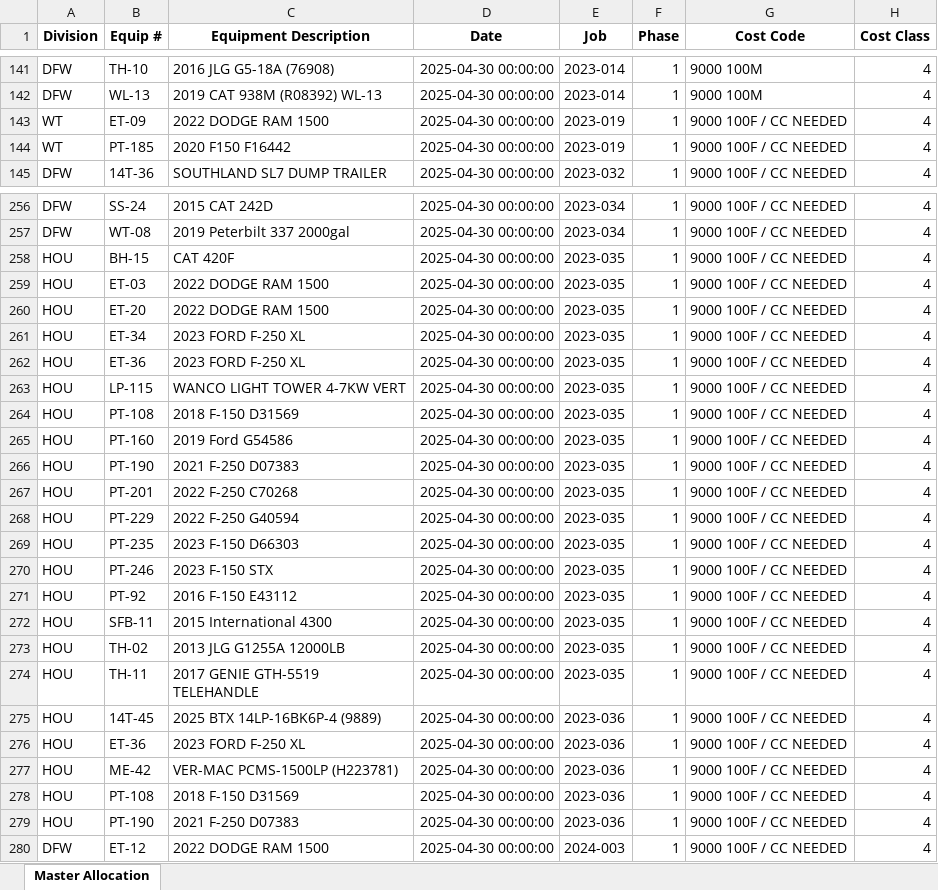
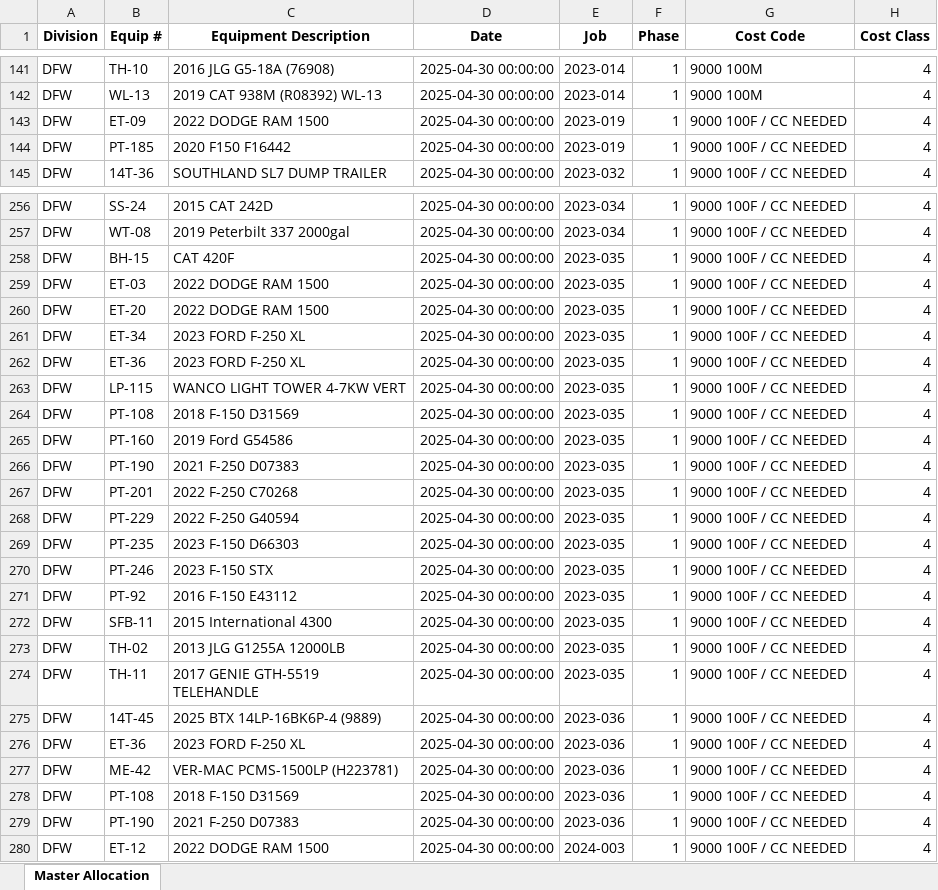
Before and after one commit to Bmw4134/TRAXOVO_V1, an Excel workbook: exports/FINALIZED_MASTER_ALLOCATION_SHEET_APRIL_2025.xlsx, sheet Master Allocation, drawn as a sheet; only a part is shown, gaps mark what is left out; values as stored, in another font and other column widths than the file's, no borders; the diff covers the shown part only; the diff names each change by its address in the sheet, - before the commit and + after, or states it on an @@ line.

```diff
--- a/exports/FINALIZED_MASTER_ALLOCATION_SHEET_APRIL_2025.xlsx (sheet Master Allocation)
+++ b/exports/FINALIZED_MASTER_ALLOCATION_SHEET_APRIL_2025.xlsx (sheet Master Allocation)
-A143:A144 (Division): WT
+A143:A144 (Division): DFW
-A258:A279 (Division): HOU
+A258:A279 (Division): DFW
```
Also changed, not shown: 102 edited cells elsewhere in this sheet, 5 other files.
